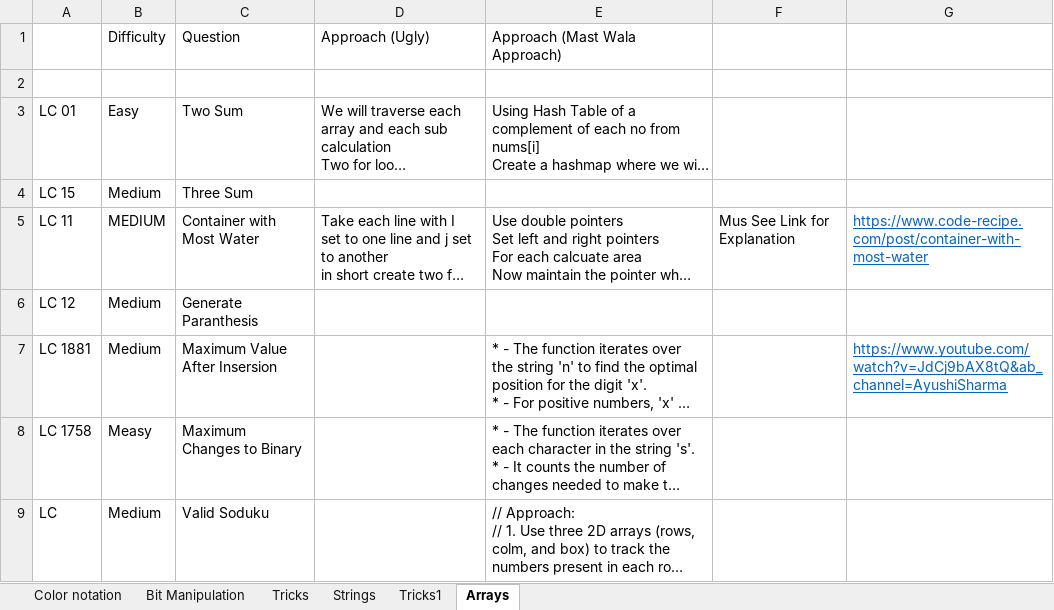
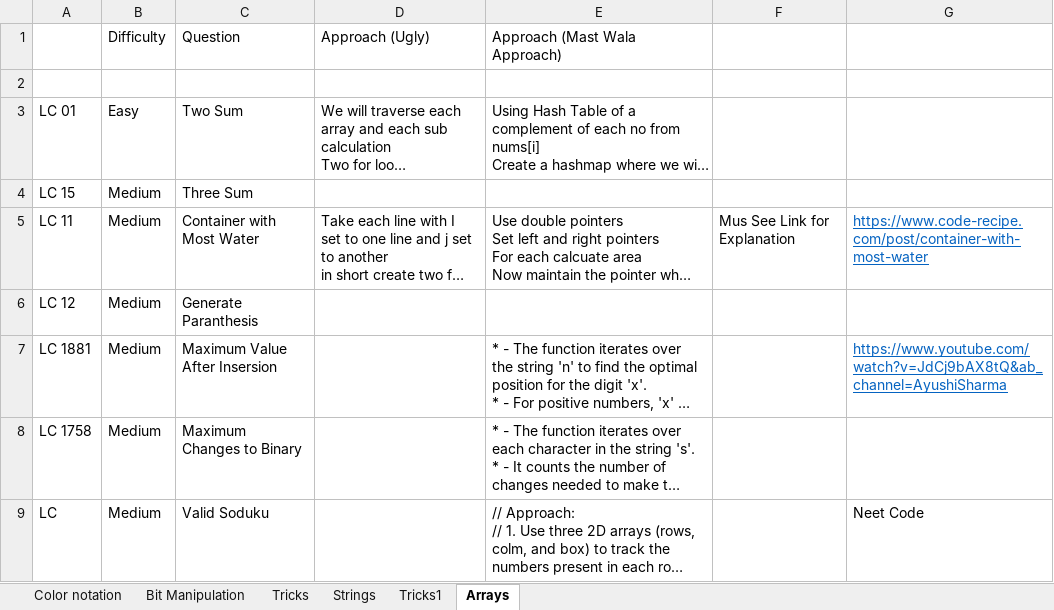
Before and after one commit to kiranj26/Leet-Code, an Excel workbook: statergy.xlsx, sheet Arrays, drawn as a sheet; only a part is shown; long unchanged cells end in …; values as stored, in another font and other column widths than the file's, no borders; the diff covers the shown part only; the diff names each change by its address in the sheet, - before the commit and + after, or states it on an @@ line.

```diff
--- a/statergy.xlsx (sheet Arrays)
+++ b/statergy.xlsx (sheet Arrays)
-B5: MEDIUM
+B5: Medium
-B8: Measy
+B8: Medium
-G9: (empty)
+G9: Neet Code
```
Also changed, not shown: 5 added rows elsewhere in this sheet, 7 other files.
